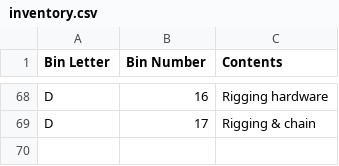
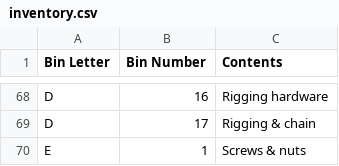
Before and after one commit to rhkim1292/asti-inventory, a CSV file: inventory.csv, drawn as a sheet; only a part is shown, gaps mark what is left out.

```diff
--- a/inventory.csv
+++ b/inventory.csv
@@ -69 +69,2 @@ D,16,Rigging hardware
 D,17,Rigging & chain
+E,1,Screws & nuts
```
Also changed, not shown: inventory-detail.csv, 1 other file.
